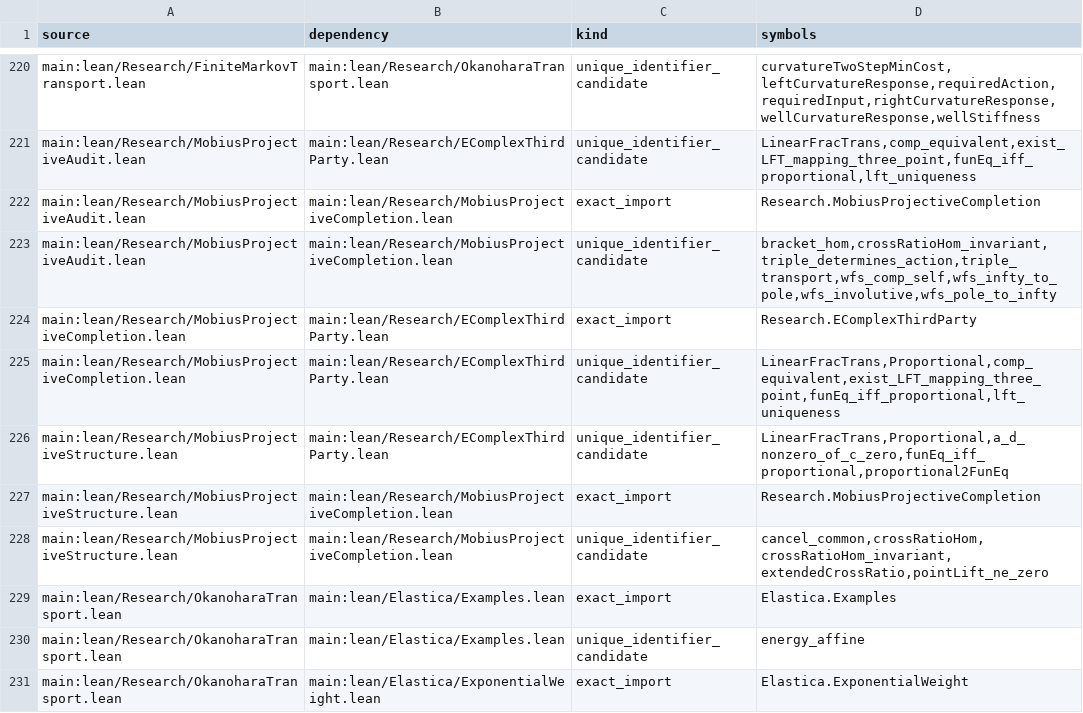
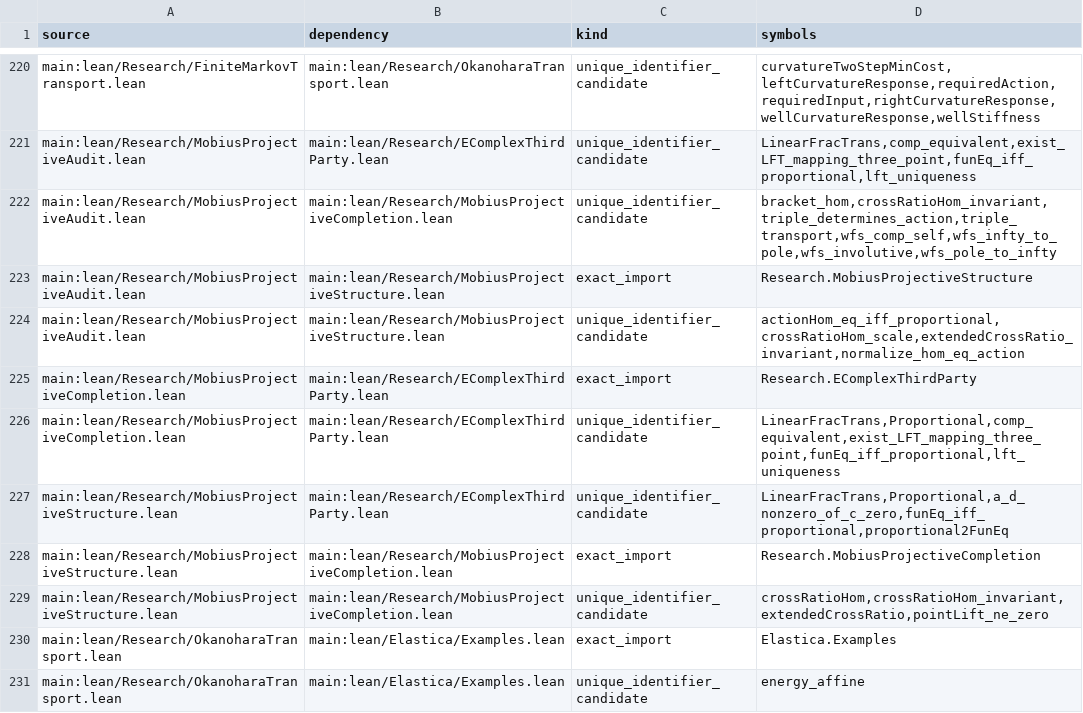
Before and after one commit to Sumuji-zkdwn/primitive-lean, a TSV file: docs/dependency/generated/source-edges.tsv, drawn as a sheet; only a part is shown, gaps mark what is left out; the shorter side is filled out with more unchanged rows.

```diff
--- a/docs/dependency/generated/source-edges.tsv
+++ b/docs/dependency/generated/source-edges.tsv
@@ -221,4 +221,5 @@ main:lean/Research/FiniteMarkovTransport.lean	main:lean/Research/OkanoharaTransp
 main:lean/Research/MobiusProjectiveAudit.lean	main:lean/Research/EComplexThirdParty.lean	unique_identifier_candidate	LinearFracTrans,comp_equivalent,exist_LFT_mapping_three_point,funEq_iff_proportional,lft_uniqueness
-main:lean/Research/MobiusProjectiveAudit.lean	main:lean/Research/MobiusProjectiveCompletion.lean	exact_import	Research.MobiusProjectiveCompletion
 main:lean/Research/MobiusProjectiveAudit.lean	main:lean/Research/MobiusProjectiveCompletion.lean	unique_identifier_candidate	bracket_hom,crossRatioHom_invariant,triple_determines_action,triple_transport,wfs_comp_self,wfs_infty_to_pole,wfs_involutive,wfs_pole_to_infty
+main:lean/Research/MobiusProjectiveAudit.lean	main:lean/Research/MobiusProjectiveStructure.lean	exact_import	Research.MobiusProjectiveStructure
+main:lean/Research/MobiusProjectiveAudit.lean	main:lean/Research/MobiusProjectiveStructure.lean	unique_identifier_candidate	actionHom_eq_iff_proportional,crossRatioHom_scale,extendedCrossRatio_invariant,normalize_hom_eq_action
 main:lean/Research/MobiusProjectiveCompletion.lean	main:lean/Research/EComplexThirdParty.lean	exact_import	Research.EComplexThirdParty
@@ -227,3 +228,3 @@ main:lean/Research/MobiusProjectiveStructure.lean	main:lean/Research/EComplexThi
 main:lean/Research/MobiusProjectiveStructure.lean	main:lean/Research/MobiusProjectiveCompletion.lean	exact_import	Research.MobiusProjectiveCompletion
-main:lean/Research/MobiusProjectiveStructure.lean	main:lean/Research/MobiusProjectiveCompletion.lean	unique_identifier_candidate	cancel_common,crossRatioHom,crossRatioHom_invariant,extendedCrossRatio,pointLift_ne_zero
+main:lean/Research/MobiusProjectiveStructure.lean	main:lean/Research/MobiusProjectiveCompletion.lean	unique_identifier_candidate	crossRatioHom,crossRatioHom_invariant,extendedCrossRatio,pointLift_ne_zero
 main:lean/Research/OkanoharaTransport.lean	main:lean/Elastica/Examples.lean	exact_import	Elastica.Examples
```
Also changed, not shown: 3 other files.
